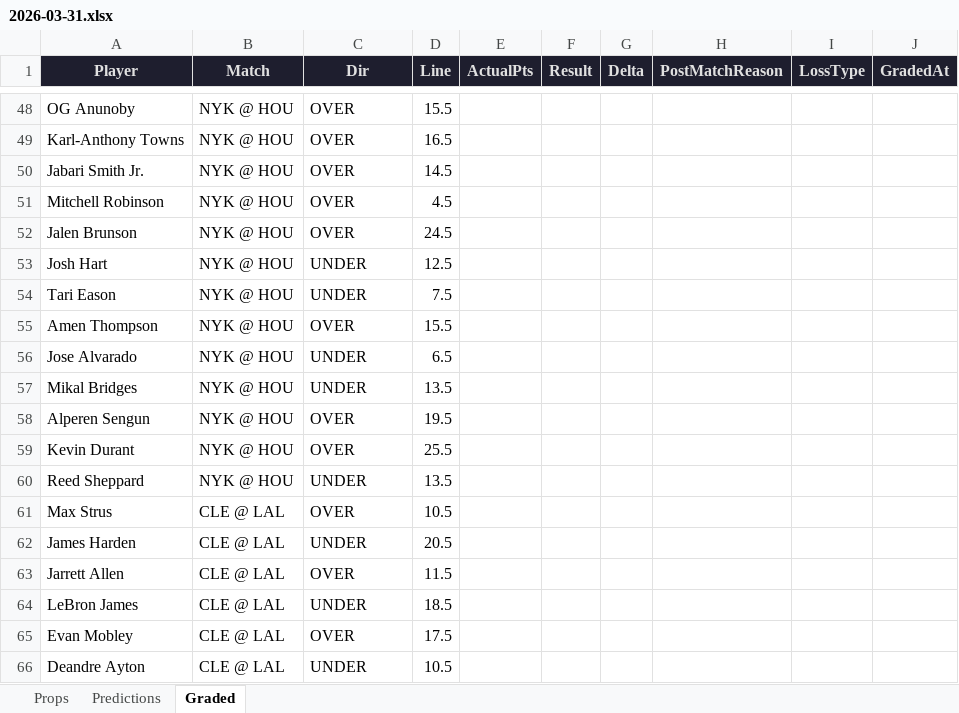
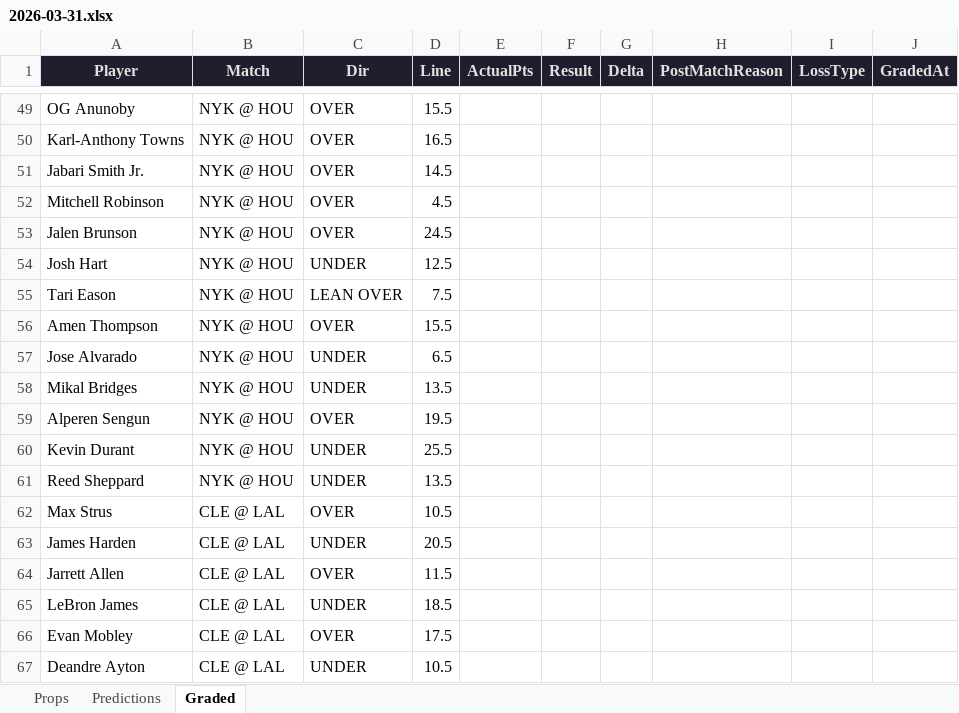
Before and after one commit to iamwerewolf1007/PropEdgeV11.0, an Excel workbook: daily/2026-03-31.xlsx, sheet Graded, drawn as a sheet; only a part is shown, gaps mark what is left out; values as stored, in another font and other column widths than the file's, no borders; addresses are those after the commit; the diff covers the shown part only; the diff names each change by its address in the sheet, - before the commit and + after, or states it on an @@ line.

```diff
--- a/daily/2026-03-31.xlsx (sheet Graded)
+++ b/daily/2026-03-31.xlsx (sheet Graded)
-C55 (Dir): UNDER
+C55 (Dir): LEAN OVER
-C60 (Dir): OVER
+C60 (Dir): UNDER
```
Also changed, not shown: 1 added row and 7 edited cells elsewhere in this sheet, sheet Predictions, sheet Props, daily/2026-03-30.xlsx, 6 other files.
